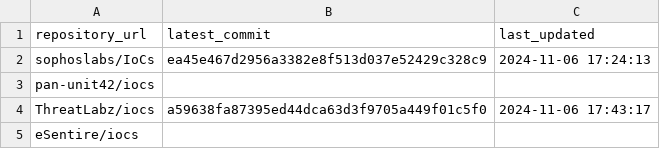
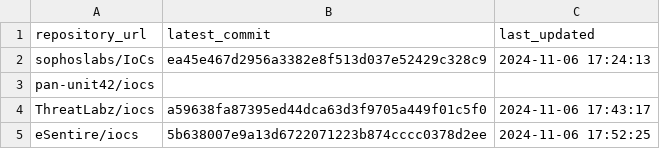
Before and after one commit to sudesh0sudesh/GithubIOC_Collector, a CSV file: ioc_sources.csv, drawn as a sheet.

```diff
--- a/ioc_sources.csv
+++ b/ioc_sources.csv
@@ -4,2 +4,2 @@ pan-unit42/iocs,,
 ThreatLabz/iocs,a59638fa87395ed44dca63d3f9705a449f01c5f0,2024-11-06 17:43:17
-eSentire/iocs,,
+eSentire/iocs,5b638007e9a13d6722071223b874cccc0378d2ee,2024-11-06 17:52:25
```
